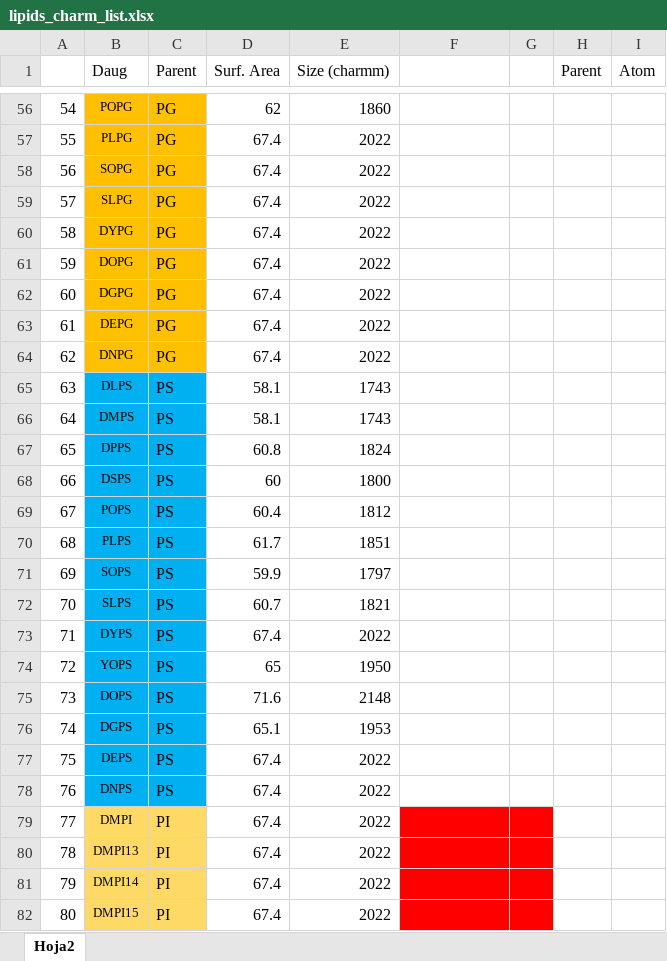
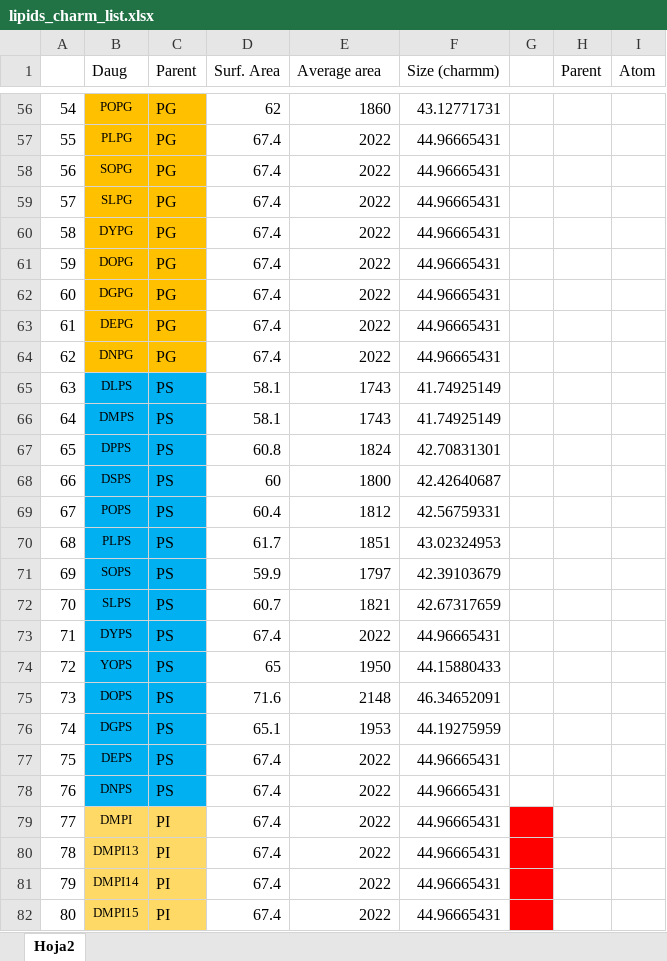
Before and after one commit to DavidFunosas/MSI, an Excel workbook: lipids_charm_list.xlsx, sheet Hoja2, drawn as a sheet; only a part is shown, gaps mark what is left out; values as stored, in another font and other column widths than the file's, no borders; the diff covers the shown part only; the diff names each change by its address in the sheet, - before the commit and + after, or states it on an @@ line.

```diff
--- a/lipids_charm_list.xlsx (sheet Hoja2)
+++ b/lipids_charm_list.xlsx (sheet Hoja2)
-E1: Size (charmm)
+E1: Average area
-F1: (empty)
+F1: Size (charmm)
-F56 (Size (charmm)): (empty)
+F56 (Size (charmm)): 43.12771731
-F57:F64 (Size (charmm)): (empty)
+F57:F64 (Size (charmm)): 44.96665431
-F65:F66 (Size (charmm)): (empty)
+F65:F66 (Size (charmm)): 41.74925149
-F67 (Size (charmm)): (empty)
+F67 (Size (charmm)): 42.70831301
-F68 (Size (charmm)): (empty)
+F68 (Size (charmm)): 42.42640687
-F69 (Size (charmm)): (empty)
+F69 (Size (charmm)): 42.56759331
-F70 (Size (charmm)): (empty)
+F70 (Size (charmm)): 43.02324953
-F71 (Size (charmm)): (empty)
+F71 (Size (charmm)): 42.39103679
-F72 (Size (charmm)): (empty)
+F72 (Size (charmm)): 42.67317659
-F73 (Size (charmm)): (empty)
+F73 (Size (charmm)): 44.96665431
-F74 (Size (charmm)): (empty)
+F74 (Size (charmm)): 44.15880433
-F75 (Size (charmm)): (empty)
+F75 (Size (charmm)): 46.34652091
-F76 (Size (charmm)): (empty)
+F76 (Size (charmm)): 44.19275959
-F77:F82 (Size (charmm)): (empty)
+F77:F82 (Size (charmm)): 44.96665431
-F79:F82 fill: #FF0000
+F79:F82 fill: none
```
Also changed, not shown: 271 edited cells and cell formats elsewhere in this sheet.
